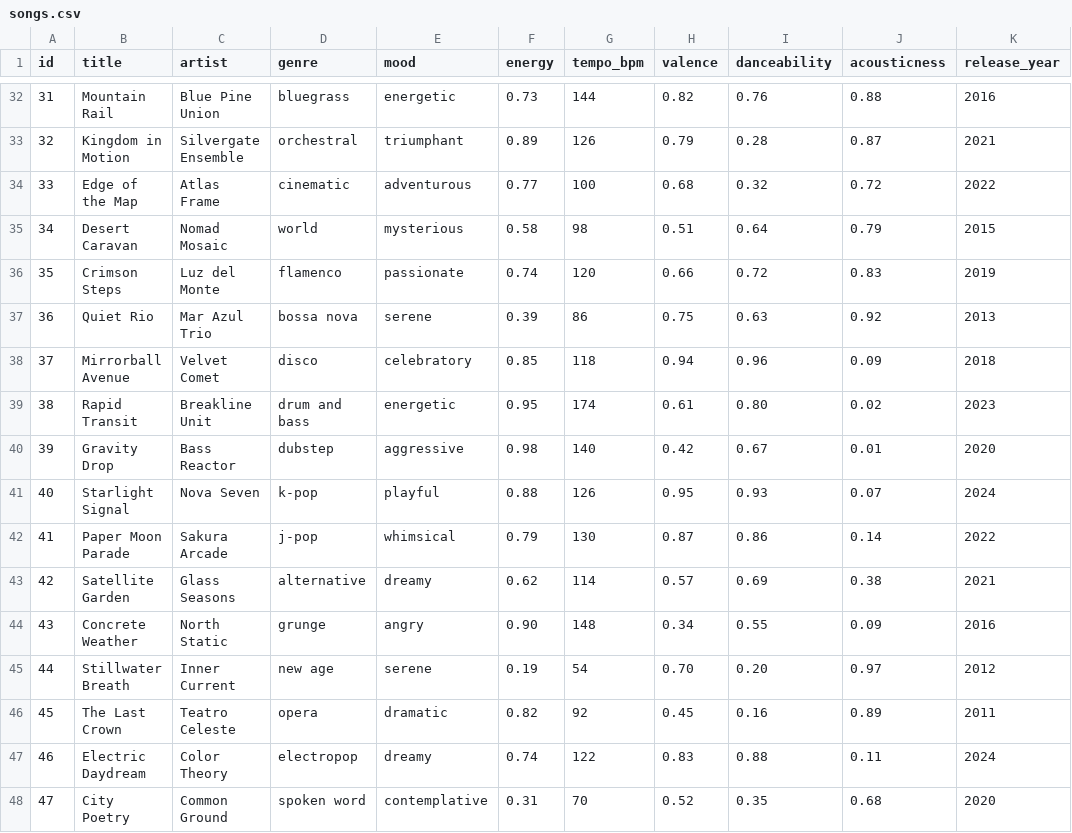
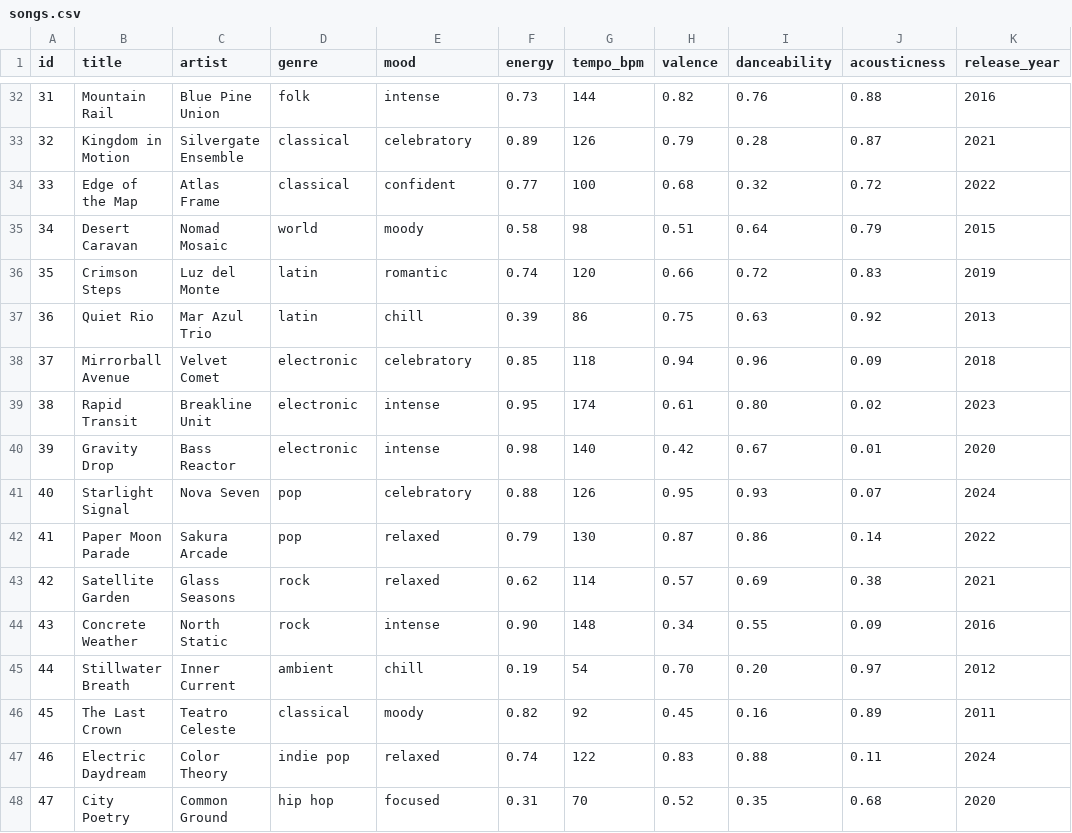
Before and after one commit to ttp0513/ai110-module3show-musicrecommendersimulation-starter, a CSV file: data/songs.csv, drawn as a sheet; only a part is shown, gaps mark what is left out; the diff covers the shown part only; the diff names each change by its address in the sheet, - before the commit and + after, or states it on an @@ line.

```diff
--- a/data/songs.csv
+++ b/data/songs.csv
-D32 (genre): bluegrass
+D32 (genre): folk
-E32 (mood): energetic
+E32 (mood): intense
-D33 (genre): orchestral
+D33 (genre): classical
-E33 (mood): triumphant
+E33 (mood): celebratory
-D34 (genre): cinematic
+D34 (genre): classical
-E34 (mood): adventurous
+E34 (mood): confident
-E35 (mood): mysterious
+E35 (mood): moody
-D36 (genre): flamenco
+D36 (genre): latin
-E36 (mood): passionate
+E36 (mood): romantic
-D37 (genre): bossa nova
+D37 (genre): latin
-E37 (mood): serene
+E37 (mood): chill
-D38 (genre): disco
+D38 (genre): electronic
-D39 (genre): drum and bass
+D39 (genre): electronic
-E39 (mood): energetic
+E39 (mood): intense
-D40 (genre): dubstep
+D40 (genre): electronic
-E40 (mood): aggressive
+E40 (mood): intense
-D41 (genre): k-pop
+D41 (genre): pop
-E41 (mood): playful
+E41 (mood): celebratory
-D42 (genre): j-pop
+D42 (genre): pop
-E42 (mood): whimsical
+E42 (mood): relaxed
-D43 (genre): alternative
+D43 (genre): rock
-E43 (mood): dreamy
+E43 (mood): relaxed
-D44 (genre): grunge
+D44 (genre): rock
-E44 (mood): angry
+E44 (mood): intense
-D45 (genre): new age
+D45 (genre): ambient
-E45 (mood): serene
+E45 (mood): chill
-D46 (genre): opera
+D46 (genre): classical
-E46 (mood): dramatic
+E46 (mood): moody
-D47 (genre): electropop
+D47 (genre): indie pop
-E47 (mood): dreamy
+E47 (mood): relaxed
-D48 (genre): spoken word
+D48 (genre): hip hop
-E48 (mood): contemplative
+E48 (mood): focused
```
Also changed, not shown: 56 edited cells elsewhere in this file, 7 other files.
